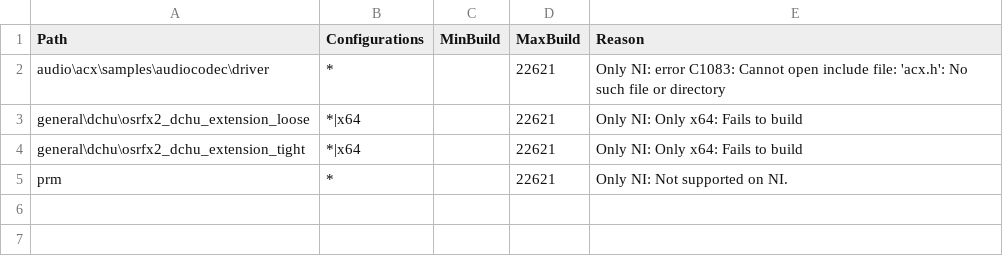
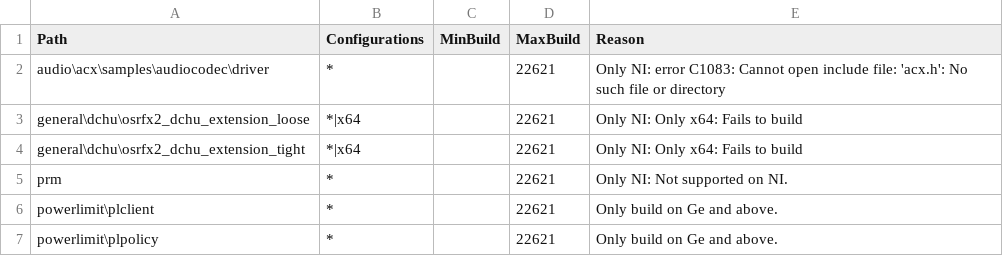
Before and after one commit to microsoft/Windows-driver-samples, a CSV file: exclusions.csv, drawn as a sheet; the diff names each change by its address in the sheet, - before the commit and + after, or states it on an @@ line.

Commit message:
Add power limit policy and client sample driver (#1152)
This PR adds power limit policy and client driver as samples to use OS native power limit interfaces.

```diff
--- a/exclusions.csv
+++ b/exclusions.csv
+row 6: powerlimit\plclient | * |  | 22621 | Only build on Ge and above.
+row 7: powerlimit\plpolicy | * |  | 22621 | Only build on Ge and above.
```
Also changed, not shown: 23 other files.
